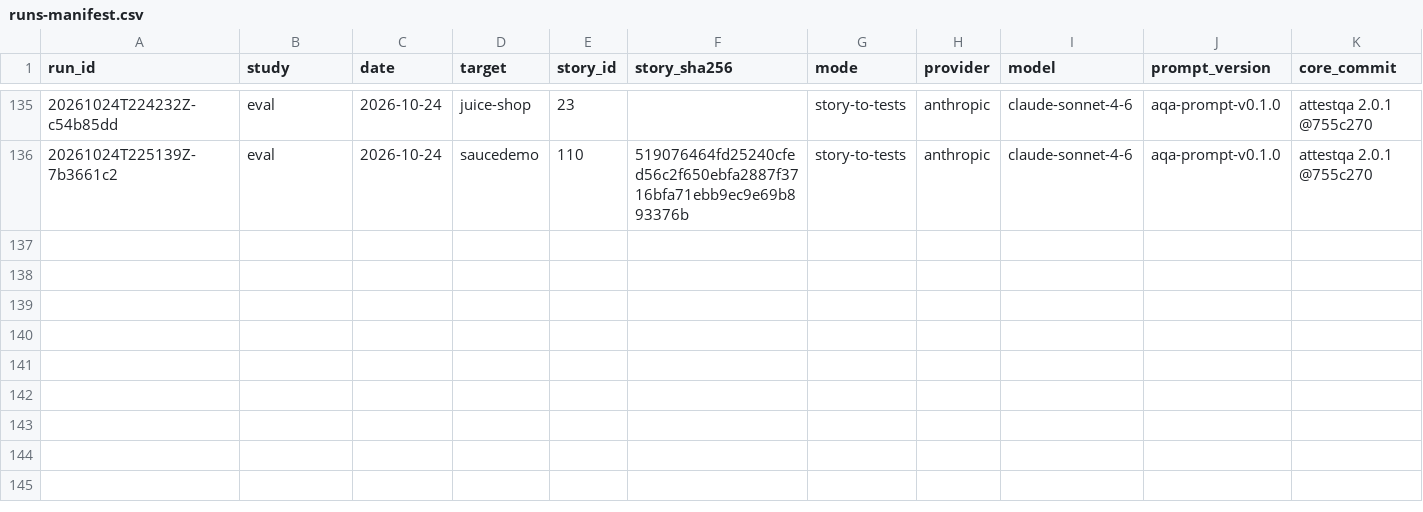
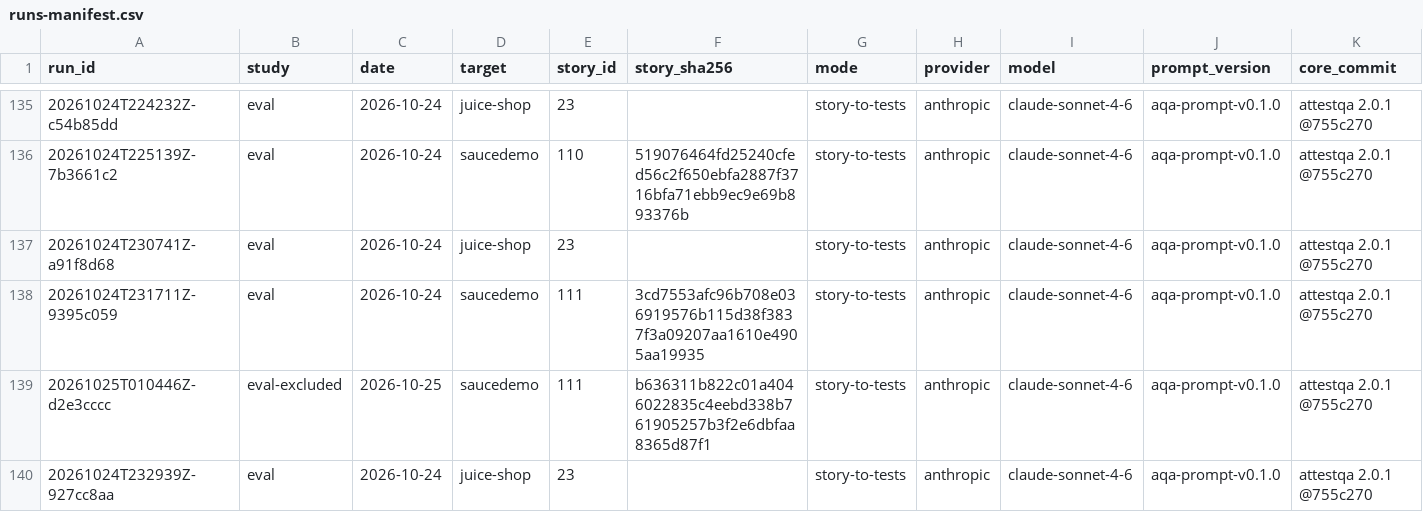
Before and after one commit to Dharanikasree/attestqa, a CSV file: research/runs-manifest.csv, drawn as a sheet; only a part is shown, gaps mark what is left out; rows hold the shown columns only; the diff names each change by its address in the sheet, - before the commit and + after, or states it on an @@ line.

```diff
--- a/research/runs-manifest.csv
+++ b/research/runs-manifest.csv
+row 137: 20261024T230741Z-a91f8d68 | eval | 2026-10-24 | juice-shop | 23 |  | story-to-tests | anthropic | claude-sonnet-4-6 | aqa-prompt-v0.1.0 | attestqa 2.0.1 @755c270
+row 138: 20261024T231711Z-9395c059 | eval | 2026-10-24 | saucedemo | 111 | 3cd7553afc96b708e036919576b115d38f3837f3a09207aa1610e4905aa19935 | story-to-tests | anthropic | claude-sonnet-4-6 | aqa-prompt-v0.1.0 | attestqa 2.0.1 @755c270
+row 139: 20261025T010446Z-d2e3cccc | eval-excluded | 2026-10-25 | saucedemo | 111 | b636311b822c01a4046022835c4eebd338b761905257b3f2e6dbfaa8365d87f1 | story-to-tests | anthropic | claude-sonnet-4-6 | aqa-prompt-v0.1.0 | attestqa 2.0.1 @755c270
+row 140: 20261024T232939Z-927cc8aa | eval | 2026-10-24 | juice-shop | 23 |  | story-to-tests | anthropic | claude-sonnet-4-6 | aqa-prompt-v0.1.0 | attestqa 2.0.1 @755c270
```
Also changed, not shown: research/runs-cost.csv, 33 other files.
